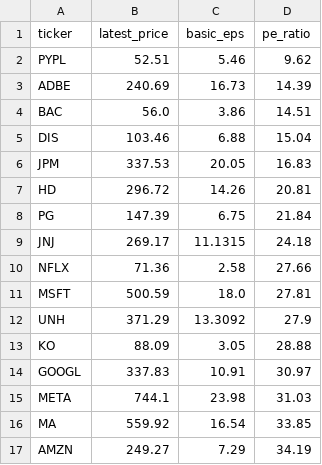
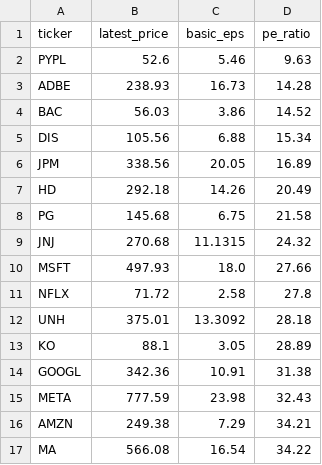
Before and after one commit to laihoangson/financial-analytic, a CSV file: data/query_data/result6.csv, drawn as a sheet; only a part is shown; the diff covers the shown part only.

```diff
--- a/data/query_data/result6.csv
+++ b/data/query_data/result6.csv
@@ -1,17 +1,17 @@
 ticker,latest_price,basic_eps,pe_ratio
-PYPL,52.51,5.46,9.62
-ADBE,240.69,16.73,14.39
-BAC,56.0,3.86,14.51
-DIS,103.46,6.88,15.04
-JPM,337.53,20.05,16.83
-HD,296.72,14.26,20.81
-PG,147.39,6.75,21.84
-JNJ,269.17,11.1315,24.18
-NFLX,71.36,2.58,27.66
-MSFT,500.59,18.0,27.81
-UNH,371.29,13.3092,27.9
-KO,88.09,3.05,28.88
-GOOGL,337.83,10.91,30.97
-META,744.1,23.98,31.03
-MA,559.92,16.54,33.85
-AMZN,249.27,7.29,34.19
+PYPL,52.6,5.46,9.63
+ADBE,238.93,16.73,14.28
+BAC,56.03,3.86,14.52
+DIS,105.56,6.88,15.34
+JPM,338.56,20.05,16.89
+HD,292.18,14.26,20.49
+PG,145.68,6.75,21.58
+JNJ,270.68,11.1315,24.32
+MSFT,497.93,18.0,27.66
+NFLX,71.72,2.58,27.8
+UNH,375.01,13.3092,28.18
+KO,88.1,3.05,28.89
+GOOGL,342.36,10.91,31.38
+META,777.59,23.98,32.43
+AMZN,249.38,7.29,34.21
+MA,566.08,16.54,34.22
```
Also changed, not shown: 10 edited cells elsewhere in this file, data/query_data/result7.csv, data/query_data/result8.csv.
